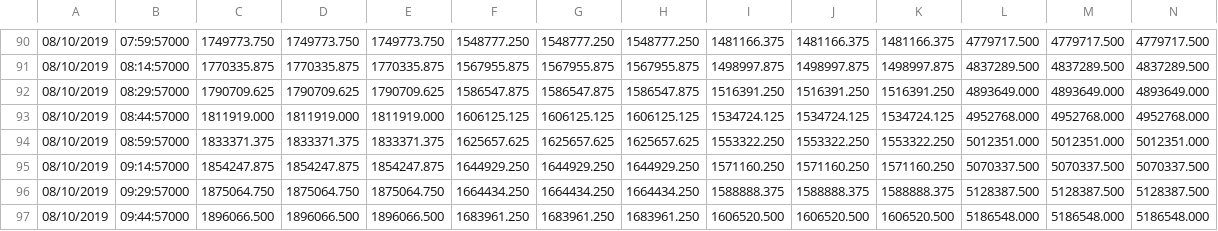
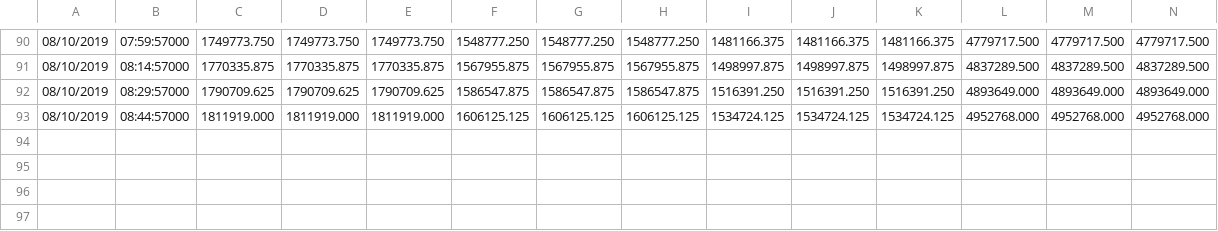
Before and after one commit to nayarat/analise-de-consumo, a CSV file: Trafos/consumo/Trafo1.csv, drawn as a sheet; only a part is shown, gaps mark what is left out; the diff names each change by its address in the sheet, - before the commit and + after, or states it on an @@ line.

```diff
--- a/Trafos/consumo/Trafo1.csv
+++ b/Trafos/consumo/Trafo1.csv
-row 94: 08/10/2019 | 08:59:57000 | 1833371.375 | 1833371.375 | 1833371.375 | 1625657.625 | 1625657.625 | 1625657.625 | 1553322.250 | 1553322.250 | 1553322.250 | 5012351.000 | 5012351.000 | 5012351.000
-row 95: 08/10/2019 | 09:14:57000 | 1854247.875 | 1854247.875 | 1854247.875 | 1644929.250 | 1644929.250 | 1644929.250 | 1571160.250 | 1571160.250 | 1571160.250 | 5070337.500 | 5070337.500 | 5070337.500
-row 96: 08/10/2019 | 09:29:57000 | 1875064.750 | 1875064.750 | 1875064.750 | 1664434.250 | 1664434.250 | 1664434.250 | 1588888.375 | 1588888.375 | 1588888.375 | 5128387.500 | 5128387.500 | 5128387.500
-row 97: 08/10/2019 | 09:44:57000 | 1896066.500 | 1896066.500 | 1896066.500 | 1683961.250 | 1683961.250 | 1683961.250 | 1606520.500 | 1606520.500 | 1606520.500 | 5186548.000 | 5186548.000 | 5186548.000
```
Also changed, not shown: Trafos/THD/Trafo1.csv, Trafos/THD/Trafo3.csv, 4 other files.
